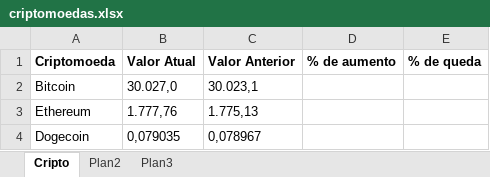
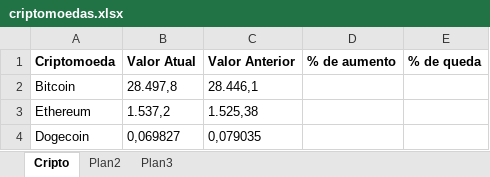
Before and after one commit to matheushermes/criptoRobo, an Excel workbook: Data/criptomoedas.xlsx, sheet Cripto, drawn as a sheet; values as stored, in another font and other column widths than the file's, no borders; the diff names each change by its address in the sheet, - before the commit and + after, or states it on an @@ line.

```diff
--- a/Data/criptomoedas.xlsx (sheet Cripto)
+++ b/Data/criptomoedas.xlsx (sheet Cripto)
-B2 (Valor Atual): 30.027,0
+B2 (Valor Atual): 28.497,8
-C2 (Valor Anterior): 30.023,1
+C2 (Valor Anterior): 28.446,1
-B3 (Valor Atual): 1.777,76
+B3 (Valor Atual): 1.537,2
-C3 (Valor Anterior): 1.775,13
+C3 (Valor Anterior): 1.525,38
-B4 (Valor Atual): 0,079035
+B4 (Valor Atual): 0,069827
-C4 (Valor Anterior): 0,078967
+C4 (Valor Anterior): 0,079035
```
Also changed, not shown: 2 other files.
